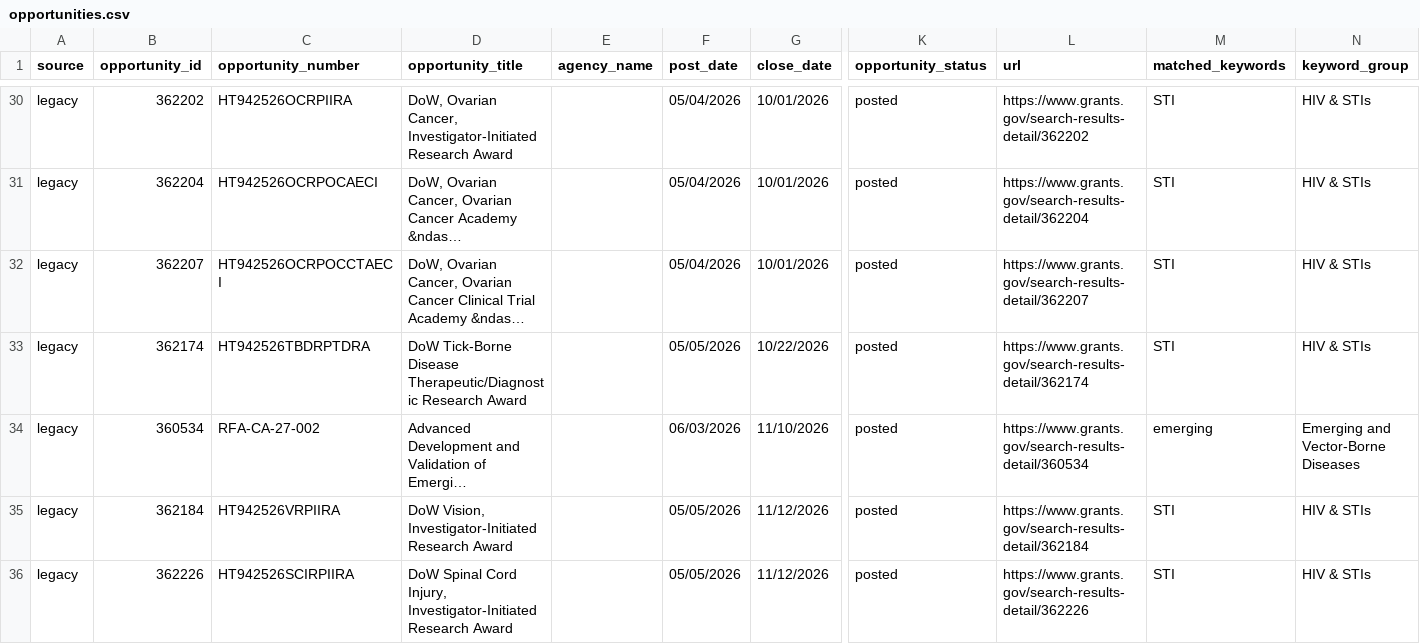
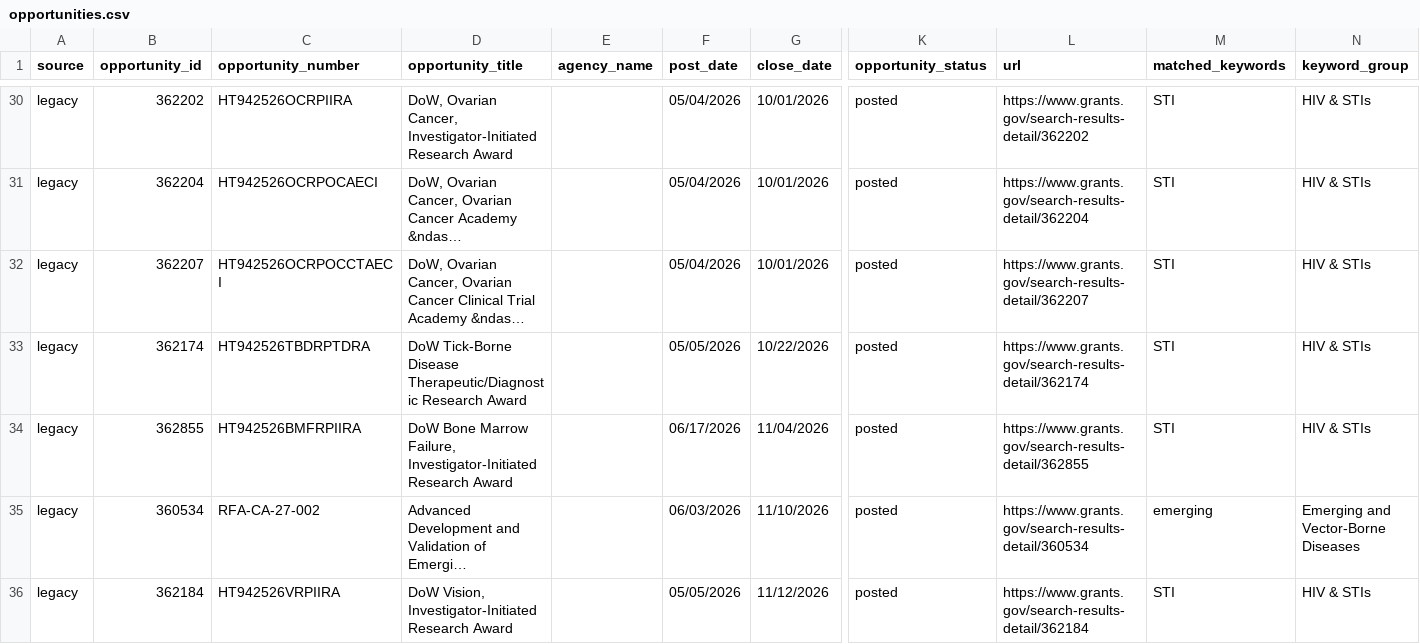
Before and after one commit to wf-id/grantscraper, a CSV file: docs/opportunities.csv, drawn as a sheet; only a part is shown, gaps mark what is left out; the shorter side is filled out with more unchanged rows; long unchanged cells end in …; rows hold the shown columns only; the diff names each change by its address in the sheet, - before the commit and + after, or states it on an @@ line.

```diff
--- a/docs/opportunities.csv
+++ b/docs/opportunities.csv
+row 34: legacy | 362855 | HT942526BMFRPIIRA | DoW Bone Marrow Failure, Investigator-Initiated Research Award |  | 06/17/2026 | 11/04/2026 | posted | https://www.grants.gov/search-results-detail/362855 | STI | HIV & STIs
```
Also changed, not shown: 1 other file.
